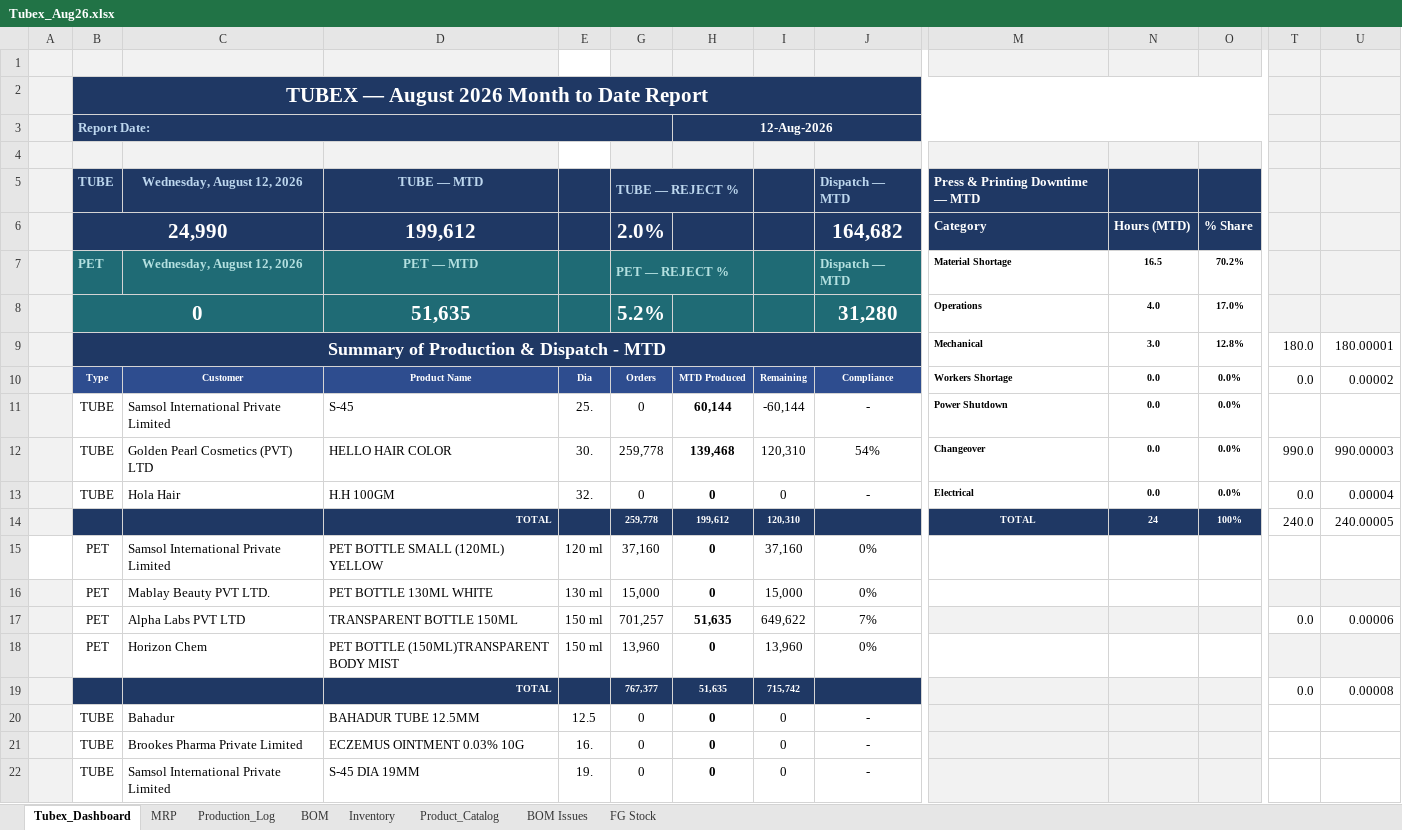
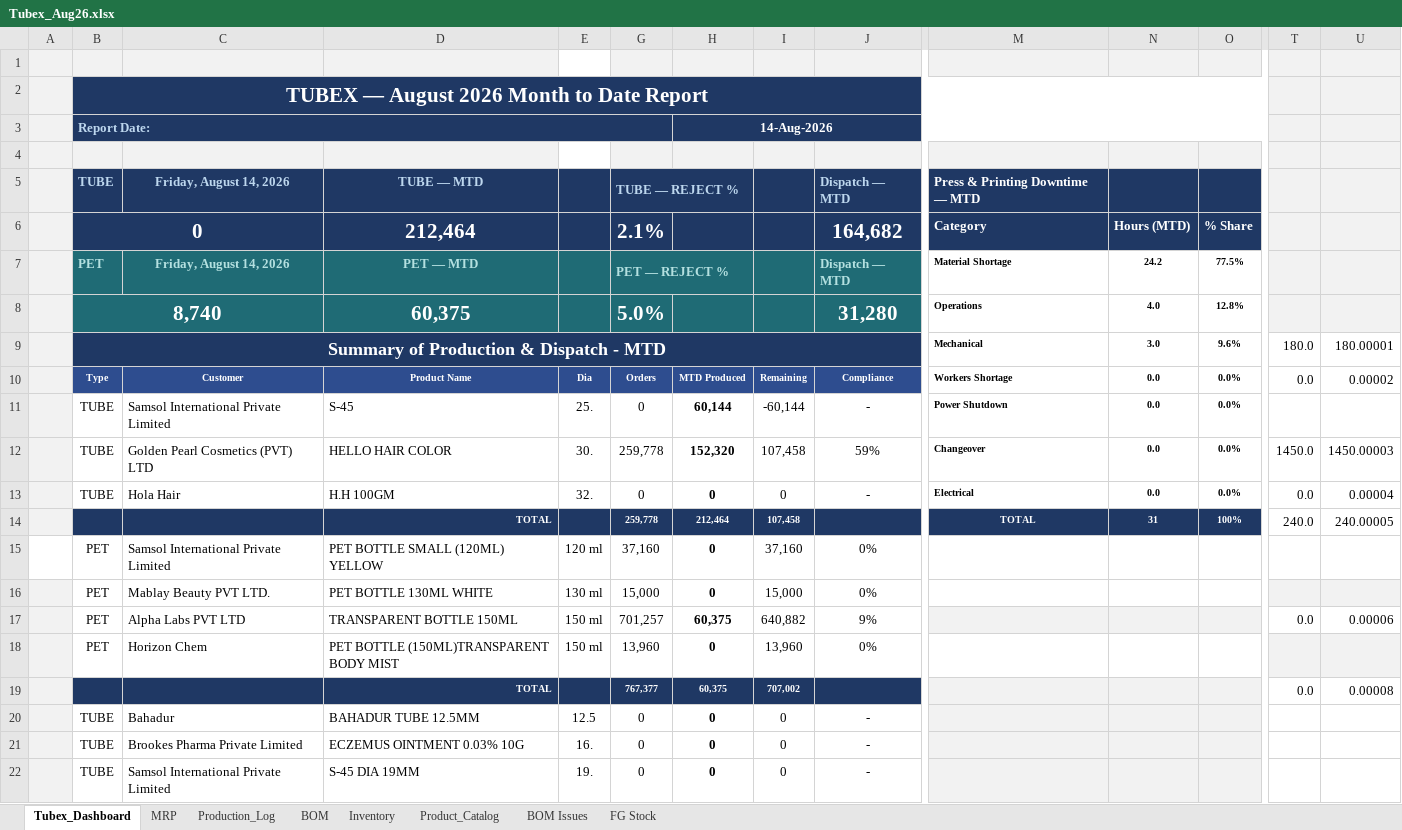
Before and after one commit to ckndr/alpha-containers, an Excel workbook: Tubex_Aug26.xlsx, sheet Tubex_Dashboard, drawn as a sheet; only a part is shown, gaps mark what is left out; values as stored, in another font and other column widths than the file's, no borders; removed rows and columns are numbered as before the commit, all else as after; rows hold the shown columns only; the diff names each change by its address in the sheet, - before the commit and + after, or states it on an @@ line.

```diff
--- a/Tubex_Aug26.xlsx (sheet Tubex_Dashboard)
+++ b/Tubex_Aug26.xlsx (sheet Tubex_Dashboard)
-H3: 12-Aug-2026
+H3: 14-Aug-2026
-C5: Wednesday, August 12, 2026
+C5: Friday, August 14, 2026
-B6: 24,990
+B6: 0
-D6: 199,612
+D6: 212,464
-G6: 2.0%
+G6: 2.1%
-C7: Wednesday, August 12, 2026
+C7: Friday, August 14, 2026
-N7: 16.5
+N7: 24.2
-O7: 70.2%
+O7: 77.5%
-row 8:  | 0 |  | 51,635 |  | 5.2% |  |  | 31,280 | Operations | 4.0 | 17.0%
+row 8:  | 8,740 |  | 60,375 |  | 5.0% |  |  | 31,280 | Operations | 4.0 | 12.8%
-O9: 12.8%
+O9: 9.6%
-H12: 139,468
+H12: 152,320
-I12: 120,310
+I12: 107,458
-J12: 54%
+J12: 59%
-T12: 990.0
+T12: 1450.0
-U12: 990.00003
+U12: 1450.00003
-H14: 199,612
+H14: 212,464
-I14: 120,310
+I14: 107,458
-N14: 24
+N14: 31
-H17: 51,635
+H17: 60,375
-I17: 649,622
+I17: 640,882
-J17: 7%
+J17: 9%
-H19: 51,635
+H19: 60,375
-I19: 715,742
+I19: 707,002
```
Also changed, not shown: sheet Production_Log, sheet MRP, sheet FG Stock, sheet Inventory, formulas that keep their value, 6 other files.
